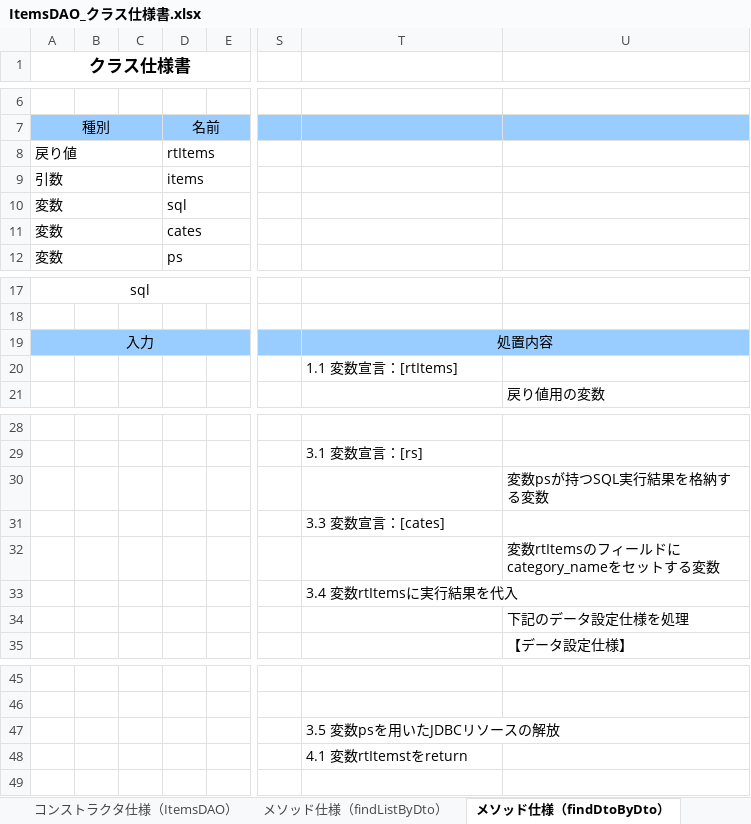
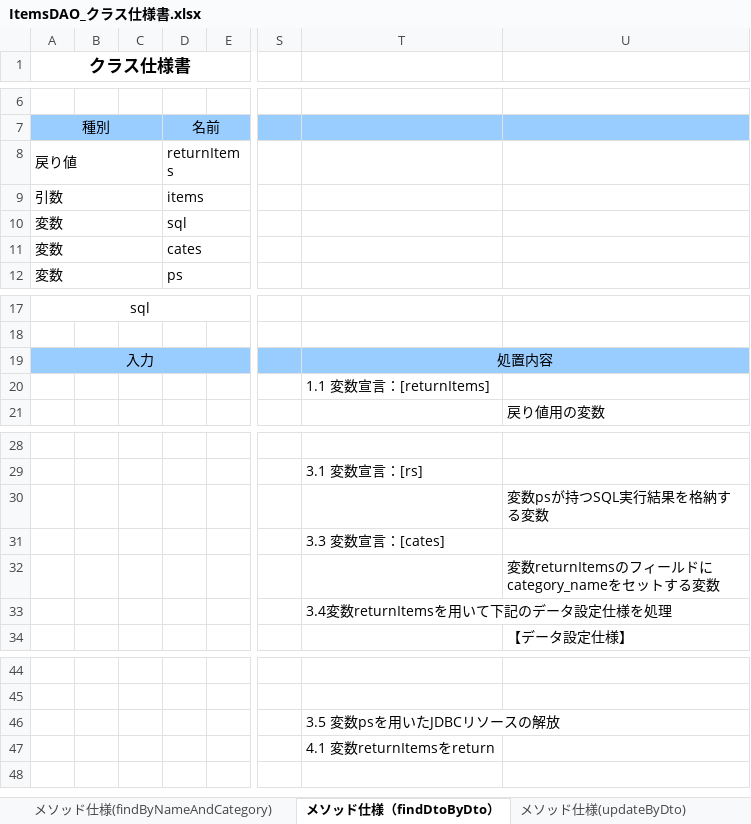
Before and after one commit to kmajima1011/dev, an Excel workbook: 020-内部_プログラミング設計/022-クラス仕様書/商品検索機能/DAO/ItemsDAO_クラス仕様書.xlsx, sheet メソッド仕様（findDtoByDto）, drawn as a sheet; only a part is shown, gaps mark what is left out; values as stored, in another font and other column widths than the file's, no borders; charts and pictures not drawn; removed rows and columns are numbered as before the commit, all else as after; rows hold the shown columns only; the diff names each change by its address in the sheet, - before the commit and + after, or states it on an @@ line.

```diff
--- a/020-内部_プログラミング設計/022-クラス仕様書/商品検索機能/DAO/ItemsDAO_クラス仕様書.xlsx (sheet メソッド仕様（findDtoByDto）)
+++ b/020-内部_プログラミング設計/022-クラス仕様書/商品検索機能/DAO/ItemsDAO_クラス仕様書.xlsx (sheet メソッド仕様（findDtoByDto）)
-D8: rtItems
+D8: returnItems
-T20: 1.1 変数宣言：[rtItems]
+T20: 1.1 変数宣言：[returnItems]
-U32: 変数rtItemsのフィールドにcategory_nameをセットする変数
+U32: 変数returnItemsのフィールドにcategory_nameをセットする変数
-T33: 3.4 変数rtItemsに実行結果を代入
+T33: 3.4変数returnItemsを用いて下記のデータ設定仕様を処理
-row 34:  |  |  |  |  |  |  | 下記のデータ設定仕様を処理
-T47: 4.1 変数rtItemstをreturn
+T47: 4.1 変数returnItemsをreturn
```
Also changed, not shown: sheet メソッド仕様（findListByDto）, sheet メソッド仕様(findByNameAndCategory), sheet メソッド仕様(findAllItems), sheet メソッド仕様（findByItemName）, other sheet tabs, charts or pictures, 020-内部_プログラミング設計/021-クラス図/商品検索機能/021-クラス図_商品検索画面.xlsx, 020-内部_プログラミング設計/022-クラス仕様書/商品検索機能/DTO/ItemsDTO_クラス仕様書.xlsx, 9 other files.
